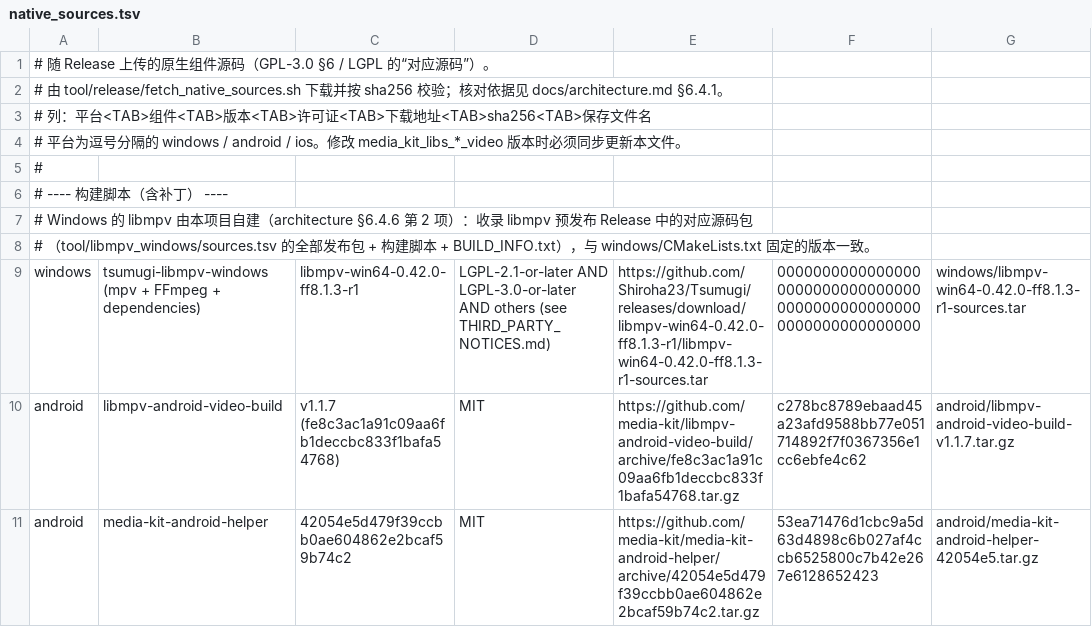
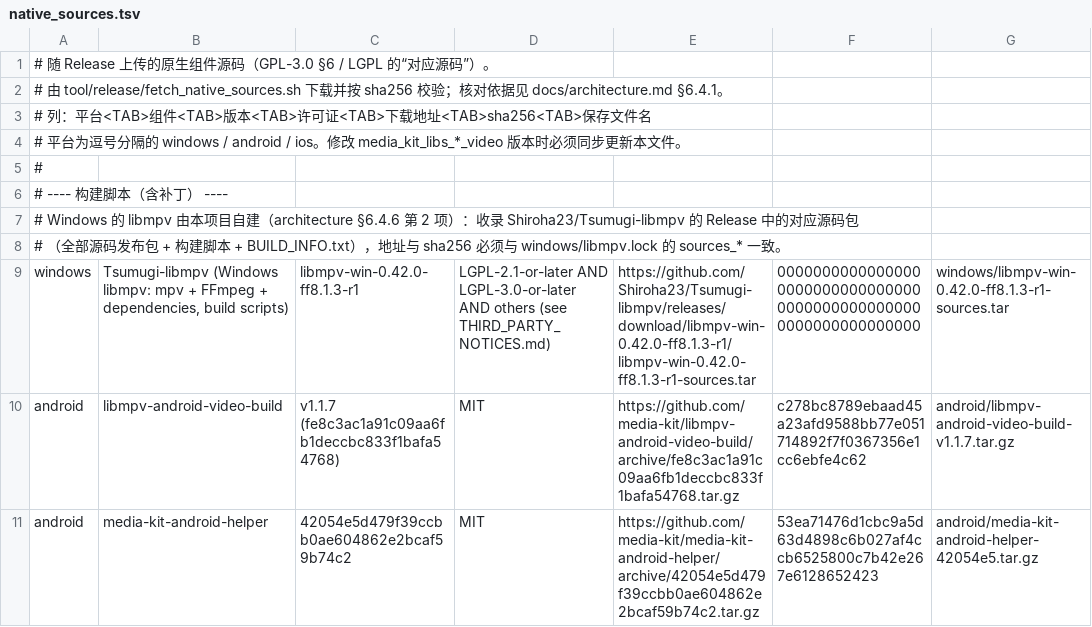
Before and after one commit to Shiroha23/Tsumugi, a TSV file: tool/release/native_sources.tsv, drawn as a sheet; only a part is shown.

```diff
--- a/tool/release/native_sources.tsv
+++ b/tool/release/native_sources.tsv
@@ -6,5 +6,5 @@
 # ---- 构建脚本（含补丁） ----
-# Windows 的 libmpv 由本项目自建（architecture §6.4.6 第 2 项）：收录 libmpv 预发布 Release 中的对应源码包
-# （tool/libmpv_windows/sources.tsv 的全部发布包 + 构建脚本 + BUILD_INFO.txt），与 windows/CMakeLists.txt 固定的版本一致。
-windows	tsumugi-libmpv-windows (mpv + FFmpeg + dependencies)	libmpv-win64-0.42.0-ff8.1.3-r1	LGPL-2.1-or-later AND LGPL-3.0-or-later AND others (see THIRD_PARTY_NOTICES.md)	https://github.com/Shiroha23/Tsumugi/releases/download/libmpv-win64-0.42.0-ff8.1.3-r1/libmpv-win64-0.42.0-ff8.1.3-r1-sources.tar	0000000000000000000000000000000000000000000000000000000000000000	windows/libmpv-win64-0.42.0-ff8.1.3-r1-sources.tar
+# Windows 的 libmpv 由本项目自建（architecture §6.4.6 第 2 项）：收录 Shiroha23/Tsumugi-libmpv 的 Release 中的对应源码包
+# （全部源码发布包 + 构建脚本 + BUILD_INFO.txt），地址与 sha256 必须与 windows/libmpv.lock 的 sources_* 一致。
+windows	Tsumugi-libmpv (Windows libmpv: mpv + FFmpeg + dependencies, build scripts)	libmpv-win-0.42.0-ff8.1.3-r1	LGPL-2.1-or-later AND LGPL-3.0-or-later AND others (see THIRD_PARTY_NOTICES.md)	https://github.com/Shiroha23/Tsumugi-libmpv/releases/download/libmpv-win-0.42.0-ff8.1.3-r1/libmpv-win-0.42.0-ff8.1.3-r1-sources.tar	0000000000000000000000000000000000000000000000000000000000000000	windows/libmpv-win-0.42.0-ff8.1.3-r1-sources.tar
 android	libmpv-android-video-build	v1.1.7 (fe8c3ac1a91c09aa6fb1deccbc833f1bafa54768)	MIT	https://github.com/media-kit/libmpv-android-video-build/archive/fe8c3ac1a91c09aa6fb1deccbc833f1bafa54768.tar.gz	c278bc8789ebaad45a23afd9588bb77e051714892f7f0367356e1cc6ebfe4c62	android/libmpv-android-video-build-v1.1.7.tar.gz
```
Also changed, not shown: 11 other files.
